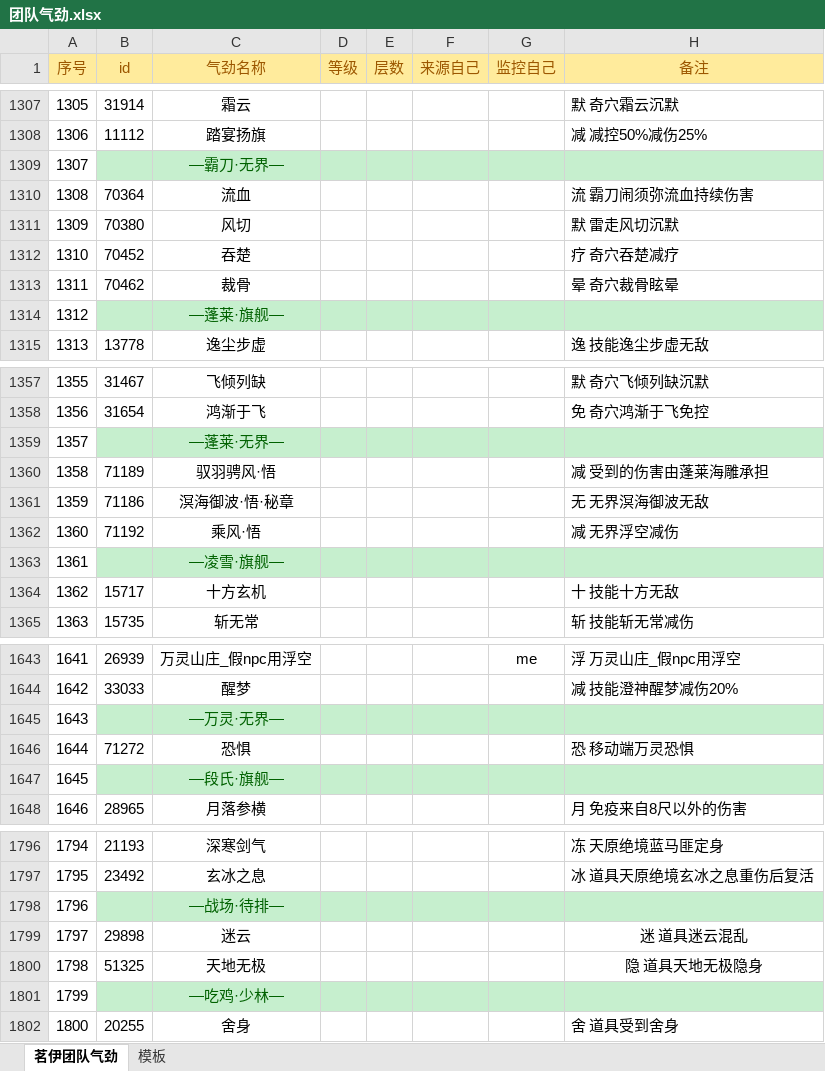
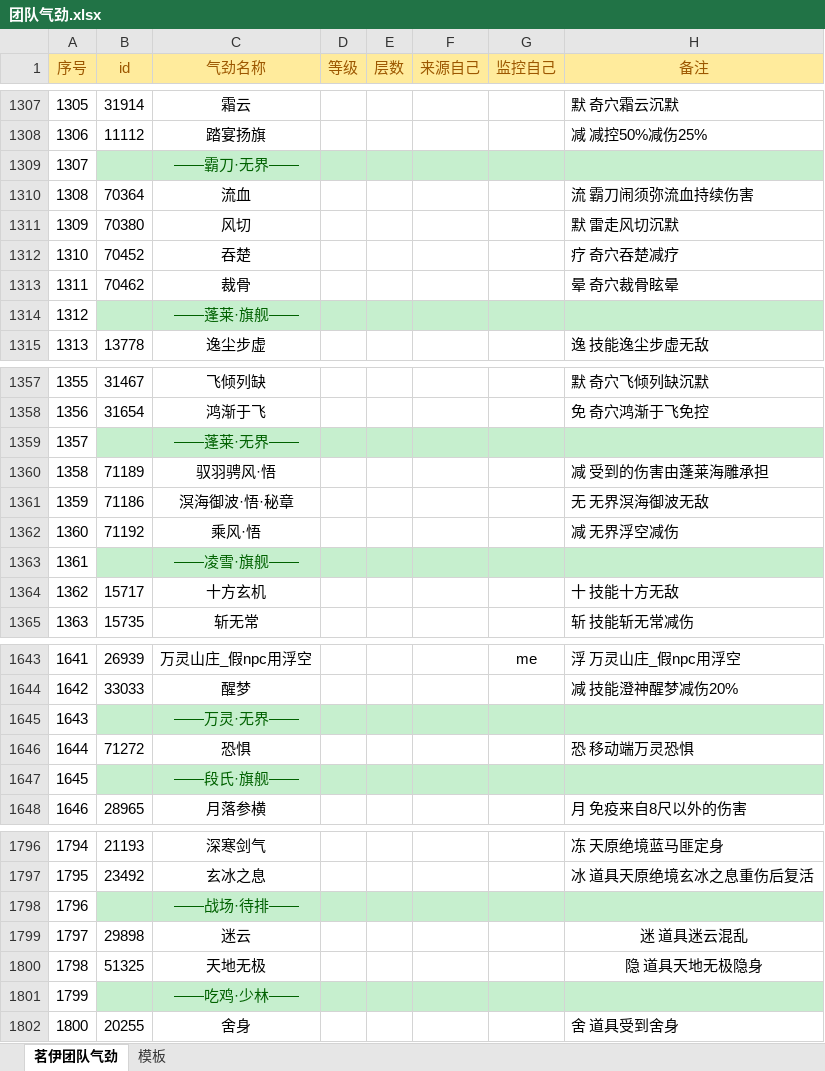
Before and after one commit to LyKoiya/LHDBM, an Excel workbook: 气劲/团队气劲.xlsx, sheet 茗伊团队气劲, drawn as a sheet; only a part is shown, gaps mark what is left out; values as stored, in another font and other column widths than the file's, no borders; the diff covers the shown part only; the diff names each change by its address in the sheet, - before the commit and + after, or states it on an @@ line.

```diff
--- a/气劲/团队气劲.xlsx (sheet 茗伊团队气劲)
+++ b/气劲/团队气劲.xlsx (sheet 茗伊团队气劲)
-C1309 (气劲名称): —霸刀·无界—
+C1309 (气劲名称): ——霸刀·无界——
-C1314 (气劲名称): —蓬莱·旗舰—
+C1314 (气劲名称): ——蓬莱·旗舰——
-C1359 (气劲名称): —蓬莱·无界—
+C1359 (气劲名称): ——蓬莱·无界——
-C1363 (气劲名称): —凌雪·旗舰—
+C1363 (气劲名称): ——凌雪·旗舰——
-C1645 (气劲名称): —万灵·无界—
+C1645 (气劲名称): ——万灵·无界——
-C1647 (气劲名称): —段氏·旗舰—
+C1647 (气劲名称): ——段氏·旗舰——
-C1798 (气劲名称): —战场·待排—
+C1798 (气劲名称): ——战场·待排——
-C1801 (气劲名称): —吃鸡·少林—
+C1801 (气劲名称): ——吃鸡·少林——
```
Also changed, not shown: 59 edited cells elsewhere in this sheet, 4 other files.
